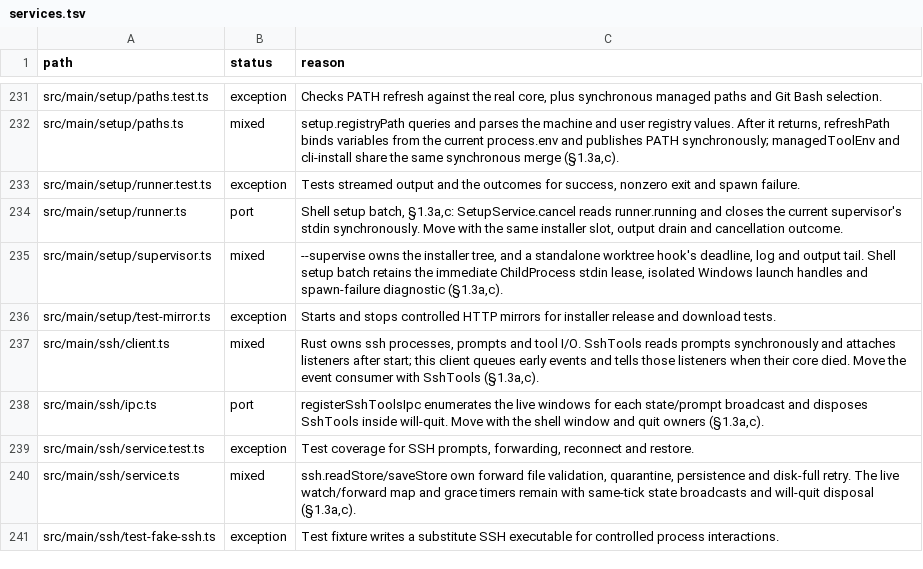
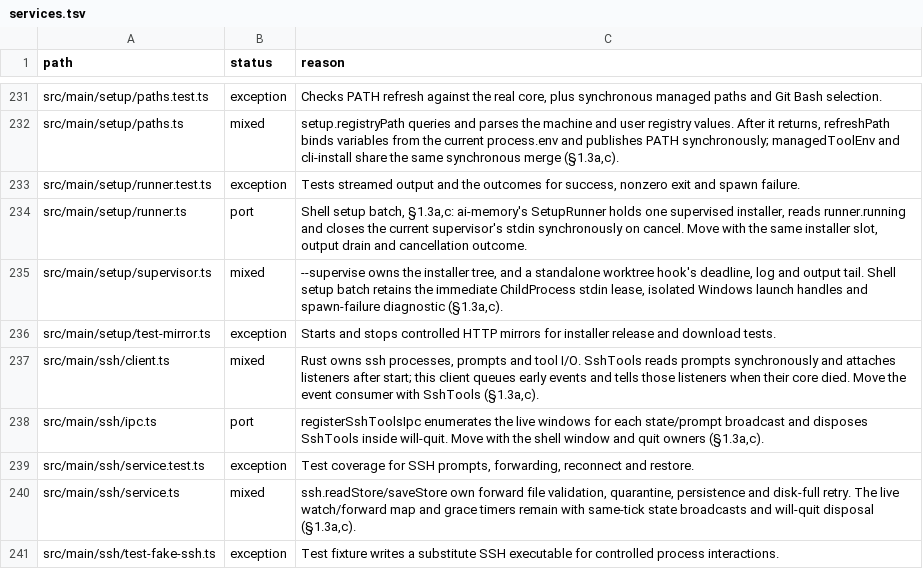
Before and after one commit to seuput-inc/ompdesk, a TSV file: docs/rust-inventory/services.tsv, drawn as a sheet; only a part is shown, gaps mark what is left out.

Commit message:
docs: comments, rules and inventory rows name the core's tools parts, not main's deleted files (slice G, T2.6)
- Every comment, rule and inventory row that named a deleted setup, omp, CLI or extension updater file points at its counterpart in crates/core/src/tools; rust-remaining-units.md keeps its measured tables with a note.
- machine-setup-updates.md and native-rust.md name the accepted differences: the instance starts again on a new core, setup's ledger keys by appVersion(), git-aslr.windows.test.ts is gone.

```diff
--- a/docs/rust-inventory/services.tsv
+++ b/docs/rust-inventory/services.tsv
@@ -233,3 +233,3 @@ src/main/setup/paths.ts	mixed	setup.registryPath queries and parses the machine
 src/main/setup/runner.test.ts	exception	Tests streamed output and the outcomes for success, nonzero exit and spawn failure.
-src/main/setup/runner.ts	port	Shell setup batch, §1.3a,c: SetupService.cancel reads runner.running and closes the current supervisor's stdin synchronously. Move with the same installer slot, output drain and cancellation outcome.
+src/main/setup/runner.ts	port	Shell setup batch, §1.3a,c: ai-memory's SetupRunner holds one supervised installer, reads runner.running and closes the current supervisor's stdin synchronously on cancel. Move with the same installer slot, output drain and cancellation outcome.
 src/main/setup/supervisor.ts	mixed	--supervise owns the installer tree, and a standalone worktree hook's deadline, log and output tail. Shell setup batch retains the immediate ChildProcess stdin lease, isolated Windows launch handles and spawn-failure diagnostic (§1.3a,c).
```
Also changed, not shown: docs/rust-inventory/host-imports.tsv, 28 other files.
